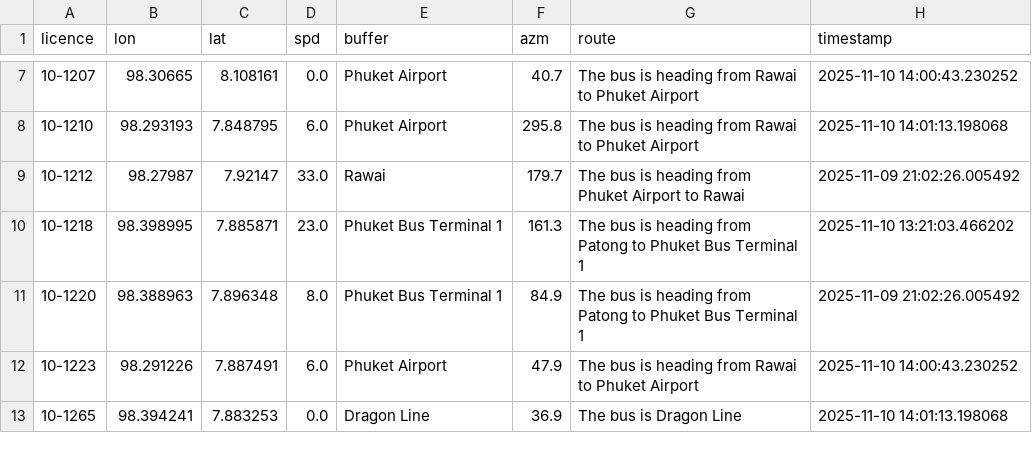
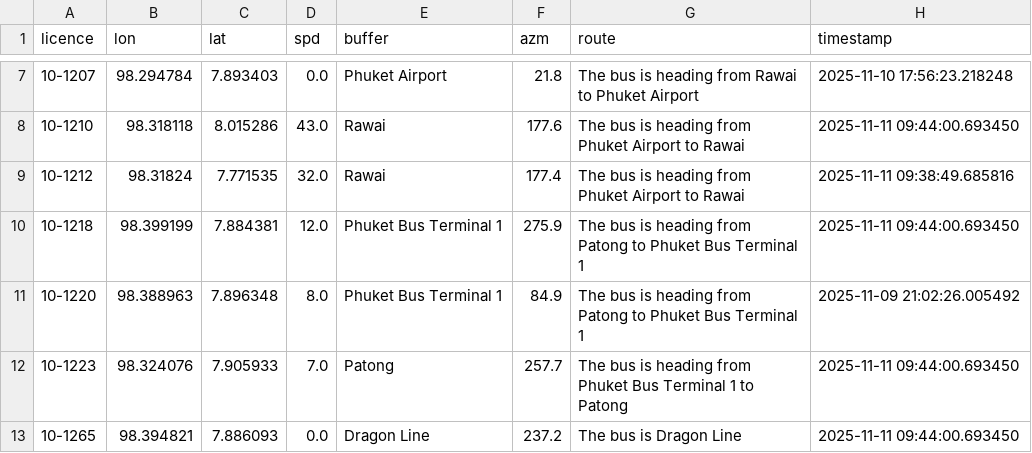
Before and after one commit to parinwarishui/bus-eta-prediction, a CSV file: bus_history.csv, drawn as a sheet; only a part is shown, gaps mark what is left out; the diff covers the shown part only.

```diff
--- a/bus_history.csv
+++ b/bus_history.csv
@@ -7,7 +7,7 @@ licence,lon,lat,spd,buffer,azm,route,timestamp
-10-1207,98.30665,8.108161,0.0,Phuket Airport,40.7,The bus is heading from Rawai to Phuket Airport,2025-11-10 14:00:43.230252
-10-1210,98.293193,7.848795,6.0,Phuket Airport,295.8,The bus is heading from Rawai to Phuket Airport,2025-11-10 14:01:13.198068
-10-1212,98.27987,7.92147,33.0,Rawai,179.7,The bus is heading from Phuket Airport to Rawai,2025-11-09 21:02:26.005492
-10-1218,98.398995,7.885871,23.0,Phuket Bus Terminal 1,161.3,The bus is heading from Patong to Phuket Bus Terminal 1,2025-11-10 13:21:03.466202
+10-1207,98.294784,7.893403,0.0,Phuket Airport,21.8,The bus is heading from Rawai to Phuket Airport,2025-11-10 17:56:23.218248
+10-1210,98.318118,8.015286,43.0,Rawai,177.6,The bus is heading from Phuket Airport to Rawai,2025-11-11 09:44:00.693450
+10-1212,98.31824,7.771535,32.0,Rawai,177.4,The bus is heading from Phuket Airport to Rawai,2025-11-11 09:38:49.685816
+10-1218,98.399199,7.884381,12.0,Phuket Bus Terminal 1,275.9,The bus is heading from Patong to Phuket Bus Terminal 1,2025-11-11 09:44:00.693450
 10-1220,98.388963,7.896348,8.0,Phuket Bus Terminal 1,84.9,The bus is heading from Patong to Phuket Bus Terminal 1,2025-11-09 21:02:26.005492
-10-1223,98.291226,7.887491,6.0,Phuket Airport,47.9,The bus is heading from Rawai to Phuket Airport,2025-11-10 14:00:43.230252
-10-1265,98.394241,7.883253,0.0,Dragon Line,36.9,The bus is Dragon Line,2025-11-10 14:01:13.198068
+10-1223,98.324076,7.905933,7.0,Patong,257.7,The bus is heading from Phuket Bus Terminal 1 to Patong,2025-11-11 09:44:00.693450
+10-1265,98.394821,7.886093,0.0,Dragon Line,237.2,The bus is Dragon Line,2025-11-11 09:44:00.693450
```
Also changed, not shown: 84 edited cells elsewhere in this file, 15 other files.
